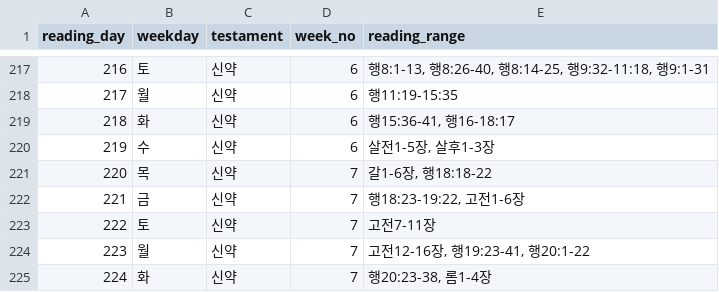
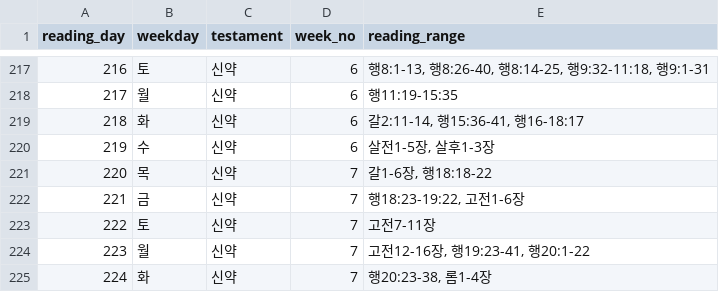
Before and after one commit to isaac99kr/br, a CSV file: asset/schedule/bible_reading_schedule.csv, drawn as a sheet; only a part is shown, gaps mark what is left out.

```diff
--- a/asset/schedule/bible_reading_schedule.csv
+++ b/asset/schedule/bible_reading_schedule.csv
@@ -218,3 +218,3 @@ reading_day;weekday;testament;week_no;reading_range
 217;월;신약;6;행11:19-15:35
-218;화;신약;6;행15:36-41, 행16-18:17
+218;화;신약;6;갈2:11-14, 행15:36-41, 행16-18:17
 219;수;신약;6;살전1-5장, 살후1-3장
```
Also changed, not shown: asset/schedule/chrono-246.csv, 2 other files.
